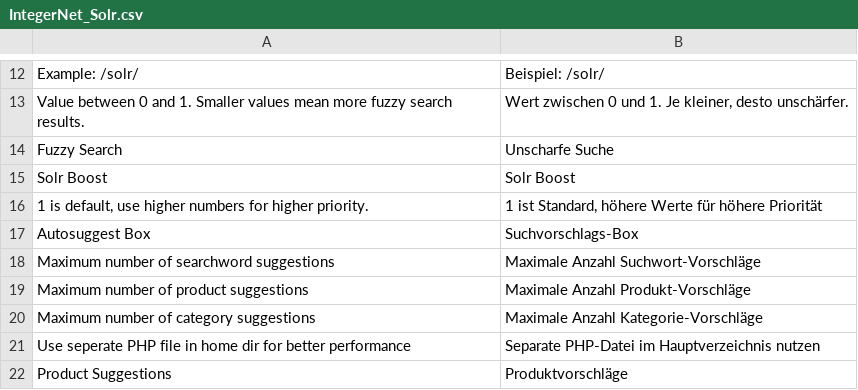
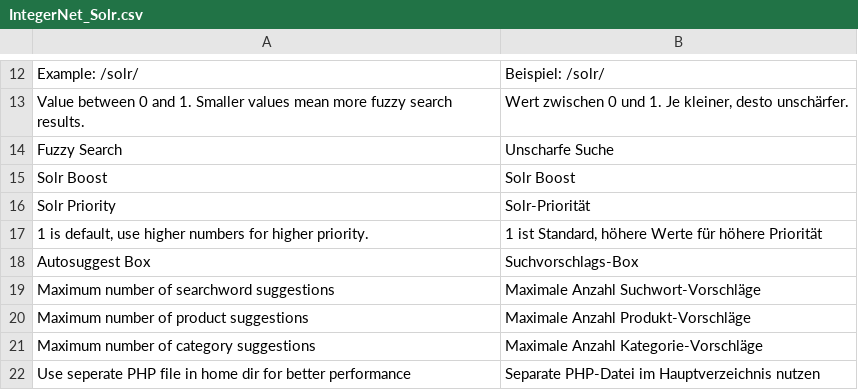
Before and after one commit to integer-net/Solr, a CSV file: src/app/locale/de_DE/IntegerNet_Solr.csv, drawn as a sheet; only a part is shown, gaps mark what is left out; the shorter side is filled out with more unchanged rows; the diff names each change by its address in the sheet, - before the commit and + after, or states it on an @@ line.

Commit message:
Rename Solr Boost to Solr Priority

```diff
--- a/src/app/locale/de_DE/IntegerNet_Solr.csv
+++ b/src/app/locale/de_DE/IntegerNet_Solr.csv
+row 16: Solr Priority | Solr-Priorität
```
Also changed, not shown: 2 other files.
